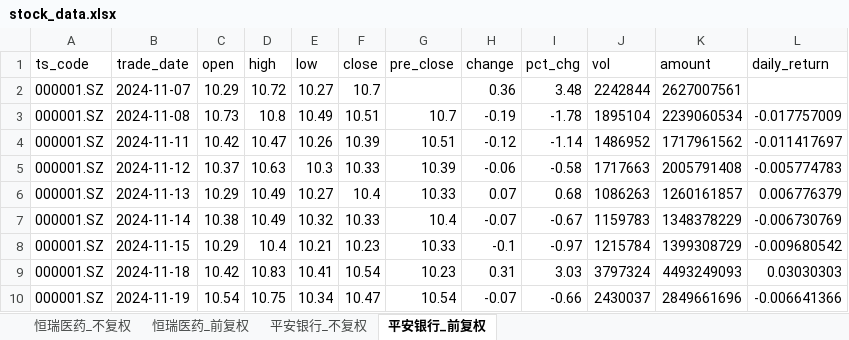
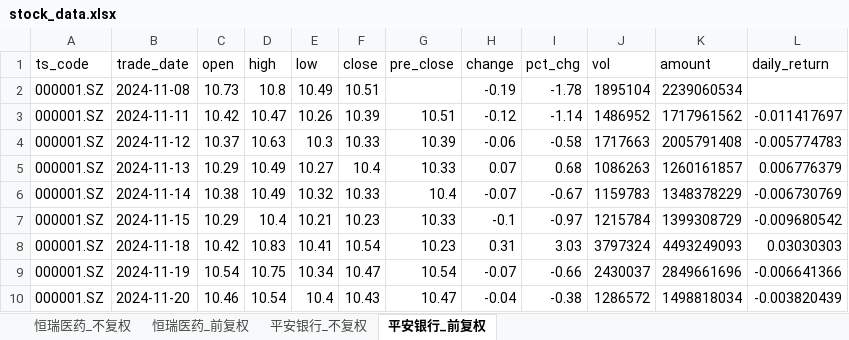
Before and after one commit to Nine1ukiyowayume/ba_agent, an Excel workbook: stock_data.xlsx, sheet 平安银行_前复权, drawn as a sheet; only a part is shown; the shorter side is filled out with more unchanged rows; values as stored, in another font and other column widths than the file's, no borders; removed rows and columns are numbered as before the commit, all else as after; the diff names each change by its address in the sheet, - before the commit and + after, or states it on an @@ line.

```diff
--- a/stock_data.xlsx (sheet 平安银行_前复权)
+++ b/stock_data.xlsx (sheet 平安银行_前复权)
-row 2: 000001.SZ | 2024-11-07 | 10.29 | 10.72 | 10.27 | 10.7 |  | 0.36 | 3.48 | 2242844 | 2627007561
-G2 (pre_close): 10.7
+G2 (pre_close): (empty)
-L2 (daily_return): -0.017757009
+L2 (daily_return): (empty)
```
Also changed, not shown: sheet 恒瑞医药_不复权, sheet 恒瑞医药_前复权, sheet 平安银行_不复权, 1 other file.
